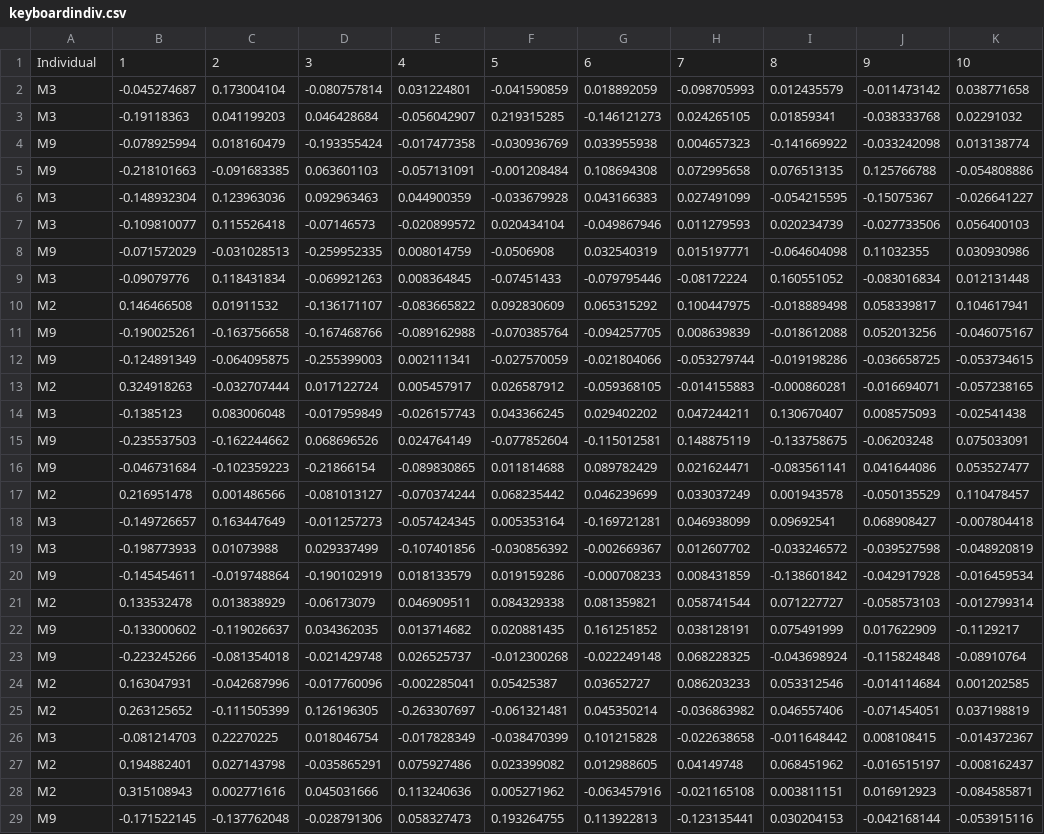
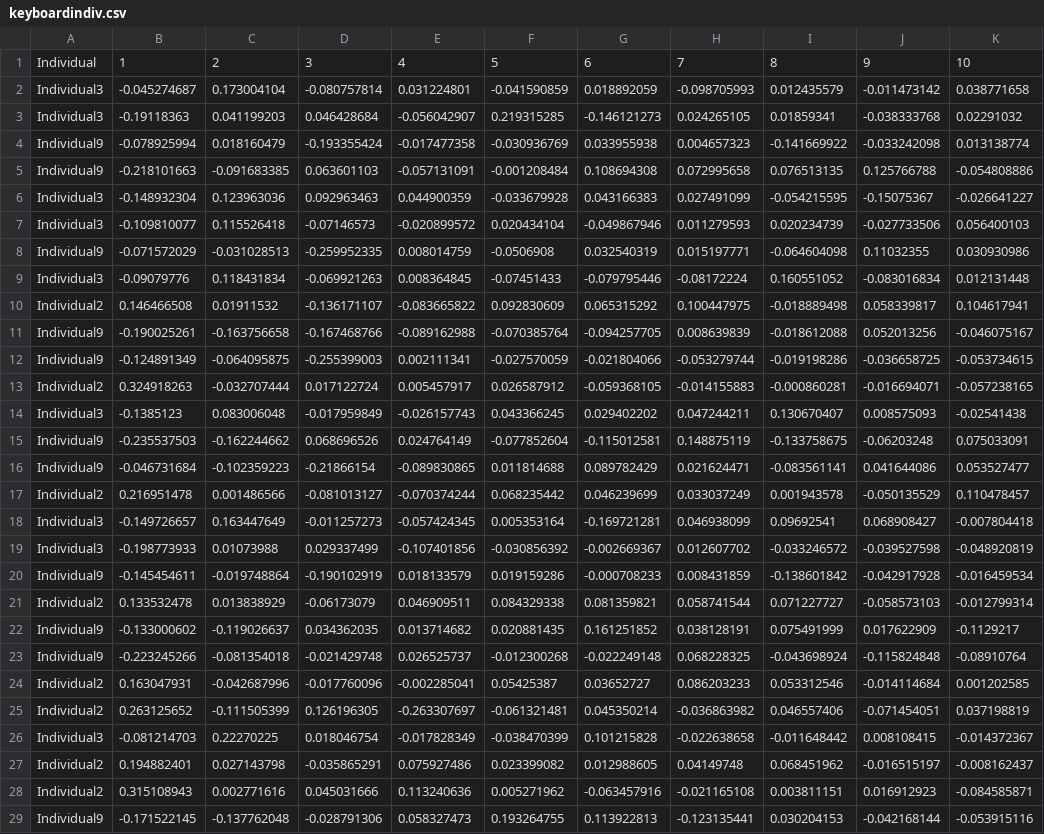
Before and after one commit to meganap/multivis, a CSV file: data/keyboardindiv.csv, drawn as a sheet; only a part is shown; the diff covers the shown part only; the diff names each change by its address in the sheet, - before the commit and + after, or states it on an @@ line.

Commit message:
Checking in real data and fixes to multidimensional views

```diff
--- a/data/keyboardindiv.csv
+++ b/data/keyboardindiv.csv
-A2:A3: M3
+A2:A3: Individual3
-A4:A5: M9
+A4:A5: Individual9
-A6:A7: M3
+A6:A7: Individual3
-A8: M9
+A8: Individual9
-A9: M3
+A9: Individual3
-A10: M2
+A10: Individual2
-A11:A12: M9
+A11:A12: Individual9
-A13: M2
+A13: Individual2
-A14: M3
+A14: Individual3
-A15:A16: M9
+A15:A16: Individual9
-A17: M2
+A17: Individual2
-A18:A19: M3
+A18:A19: Individual3
-A20: M9
+A20: Individual9
-A21: M2
+A21: Individual2
-A22:A23: M9
+A22:A23: Individual9
-A24:A25: M2
+A24:A25: Individual2
-A26: M3
+A26: Individual3
-A27:A28: M2
+A27:A28: Individual2
-A29: M9
+A29: Individual9
```
Also changed, not shown: 76 edited cells elsewhere in this file, 6 other files.
